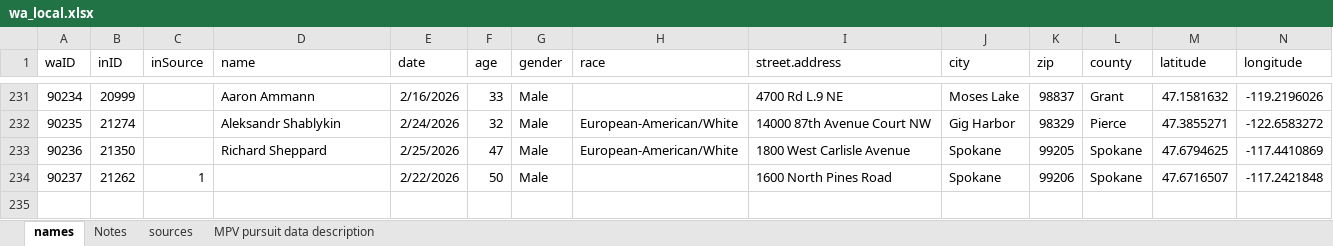
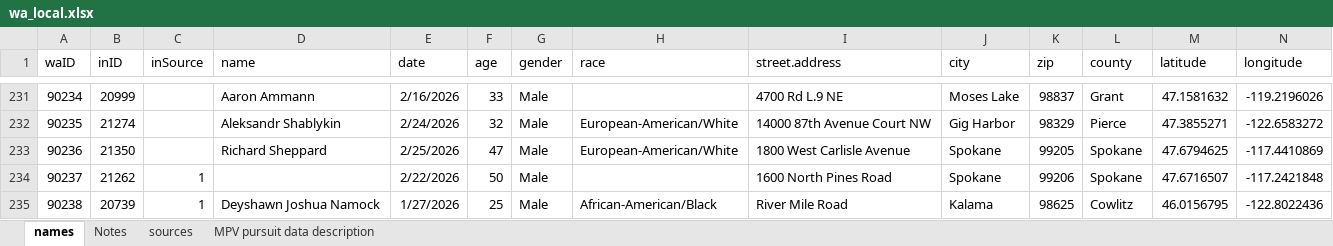
Before and after one commit to nextstepswa/WA-FEWP, an Excel workbook: Data/Raw/wa_local.xlsx, sheet names, drawn as a sheet; only a part is shown, gaps mark what is left out; values as stored, in another font and other column widths than the file's, no borders; table styles not drawn; rows hold the shown columns only; the diff names each change by its address in the sheet, - before the commit and + after, or states it on an @@ line.

Commit message:
routine update

```diff
--- a/Data/Raw/wa_local.xlsx (sheet names)
+++ b/Data/Raw/wa_local.xlsx (sheet names)
+row 235: 90238 | 20739 | 1 | Deyshawn Joshua Namock | 1/27/2026 | 25 | Male | African-American/Black | River Mile Road | Kalama | 98625 | Cowlitz | 46.0156795 | -122.8022436
```
